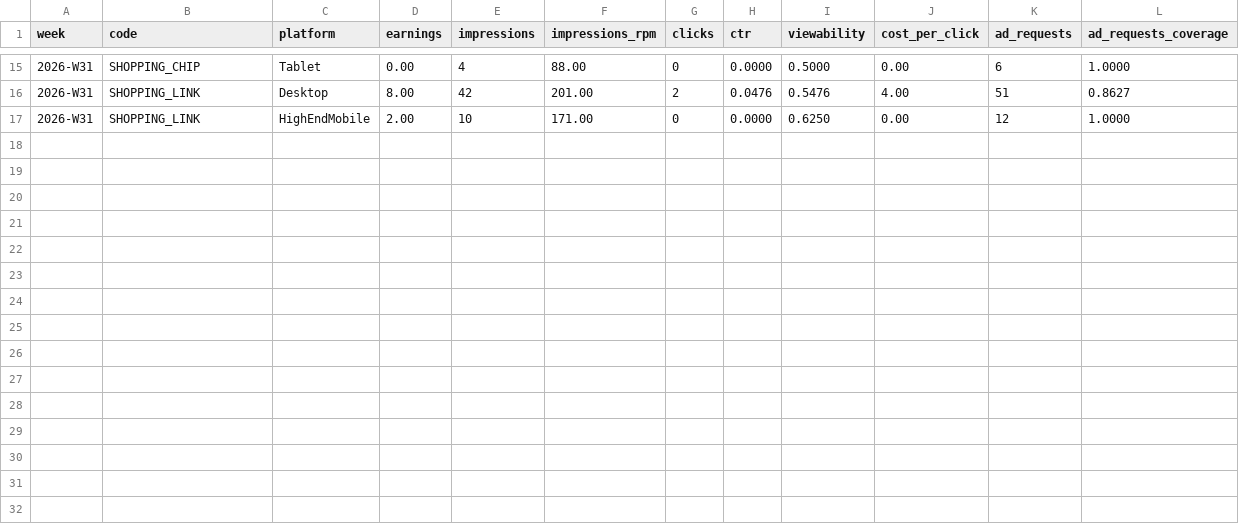
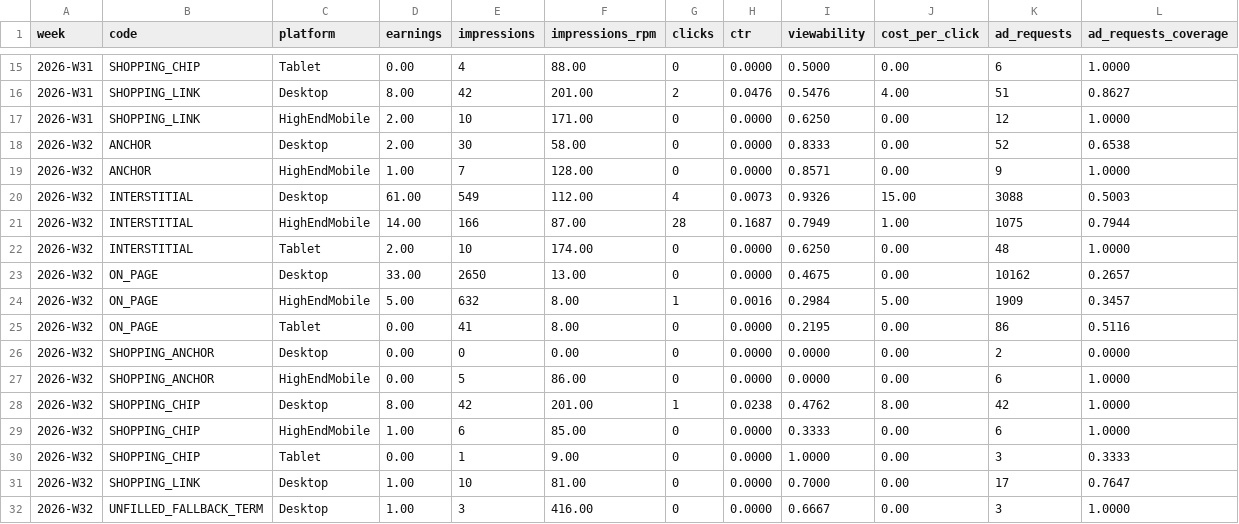
Before and after one commit to uruhayato373/stats47, a CSV file: .claude/state/metrics/adsense/history-formats.csv, drawn as a sheet; only a part is shown, gaps mark what is left out.

```diff
--- a/.claude/state/metrics/adsense/history-formats.csv
+++ b/.claude/state/metrics/adsense/history-formats.csv
@@ -17 +17,16 @@ week,code,platform,earnings,impressions,impressions_rpm,clicks,ctr,viewability,c
 2026-W31,SHOPPING_LINK,HighEndMobile,2.00,10,171.00,0,0.0000,0.6250,0.00,12,1.0000
+2026-W32,ANCHOR,Desktop,2.00,30,58.00,0,0.0000,0.8333,0.00,52,0.6538
+2026-W32,ANCHOR,HighEndMobile,1.00,7,128.00,0,0.0000,0.8571,0.00,9,1.0000
+2026-W32,INTERSTITIAL,Desktop,61.00,549,112.00,4,0.0073,0.9326,15.00,3088,0.5003
+2026-W32,INTERSTITIAL,HighEndMobile,14.00,166,87.00,28,0.1687,0.7949,1.00,1075,0.7944
+2026-W32,INTERSTITIAL,Tablet,2.00,10,174.00,0,0.0000,0.6250,0.00,48,1.0000
+2026-W32,ON_PAGE,Desktop,33.00,2650,13.00,0,0.0000,0.4675,0.00,10162,0.2657
+2026-W32,ON_PAGE,HighEndMobile,5.00,632,8.00,1,0.0016,0.2984,5.00,1909,0.3457
+2026-W32,ON_PAGE,Tablet,0.00,41,8.00,0,0.0000,0.2195,0.00,86,0.5116
+2026-W32,SHOPPING_ANCHOR,Desktop,0.00,0,0.00,0,0.0000,0.0000,0.00,2,0.0000
+2026-W32,SHOPPING_ANCHOR,HighEndMobile,0.00,5,86.00,0,0.0000,0.0000,0.00,6,1.0000
+2026-W32,SHOPPING_CHIP,Desktop,8.00,42,201.00,1,0.0238,0.4762,8.00,42,1.0000
+2026-W32,SHOPPING_CHIP,HighEndMobile,1.00,6,85.00,0,0.0000,0.3333,0.00,6,1.0000
+2026-W32,SHOPPING_CHIP,Tablet,0.00,1,9.00,0,0.0000,1.0000,0.00,3,0.3333
+2026-W32,SHOPPING_LINK,Desktop,1.00,10,81.00,0,0.0000,0.7000,0.00,17,0.7647
+2026-W32,UNFILLED_FALLBACK_TERM,Desktop,1.00,3,416.00,0,0.0000,0.6667,0.00,3,1.0000
```
Also changed, not shown: .claude/state/metrics/adsense/history-bid-types.csv, .claude/state/metrics/adsense/history-placements.csv, 56 other files.
